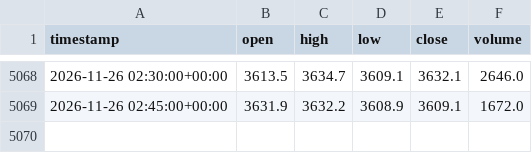
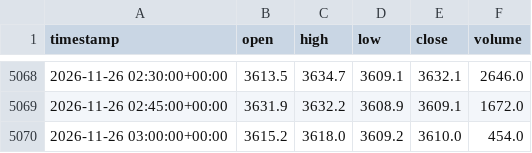
Before and after one commit to iZorget-coder/molina_, a CSV file: XAUUSD_15m.csv, drawn as a sheet; only a part is shown, gaps mark what is left out.

```diff
--- a/XAUUSD_15m.csv
+++ b/XAUUSD_15m.csv
@@ -5069 +5069,2 @@ timestamp,open,high,low,close,volume
 2026-11-26 02:45:00+00:00,3631.9,3632.2,3608.9,3609.1,1672.0
+2026-11-26 03:00:00+00:00,3615.2,3618.0,3609.2,3610.0,454.0
```
Also changed, not shown: 1 other file.
